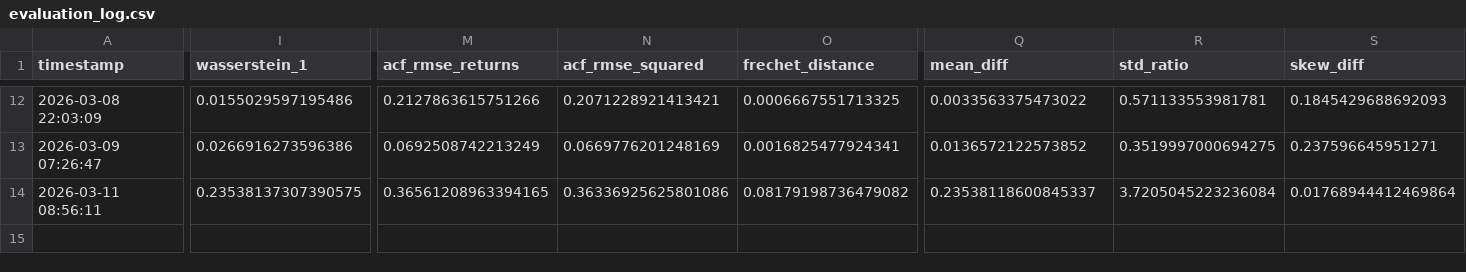
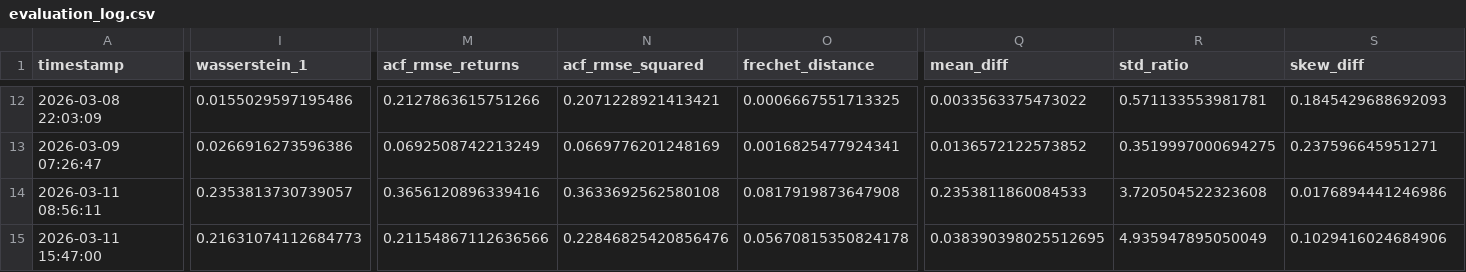
Before and after one commit to docdude/syntethic-financial-data, a CSV file: data/evaluation_log.csv, drawn as a sheet; only a part is shown, gaps mark what is left out; rows hold the shown columns only; the diff covers the shown part only; the diff names each change by its address in the sheet, - before the commit and + after, or states it on an @@ line.

Commit message:
NB08: SpectralNorm on D + NB02-style moment loss (mean+std only)

```diff
--- a/data/evaluation_log.csv
+++ b/data/evaluation_log.csv
-I14 (wasserstein_1): 0.23538137307390575
+I14 (wasserstein_1): 0.2353813730739057
-M14 (acf_rmse_returns): 0.36561208963394165
+M14 (acf_rmse_returns): 0.3656120896339416
-N14 (acf_rmse_squared): 0.36336925625801086
+N14 (acf_rmse_squared): 0.3633692562580108
-O14 (frechet_distance): 0.08179198736479082
+O14 (frechet_distance): 0.0817919873647908
-Q14 (mean_diff): 0.23538118600845337
+Q14 (mean_diff): 0.2353811860084533
-R14 (std_ratio): 3.7205045223236084
+R14 (std_ratio): 3.720504522323608
-S14 (skew_diff): 0.01768944412469864
+S14 (skew_diff): 0.0176894441246986
+row 15: 2026-03-11 15:47:00 | 0.21631074112684773 | 0.21154867112636566 | 0.22846825420856476 | 0.05670815350824178 | 0.038390398025512695 | 4.935947895050049 | 0.1029416024684906
```
Also changed, not shown: 11 edited cells elsewhere in this file, 1 other file.
